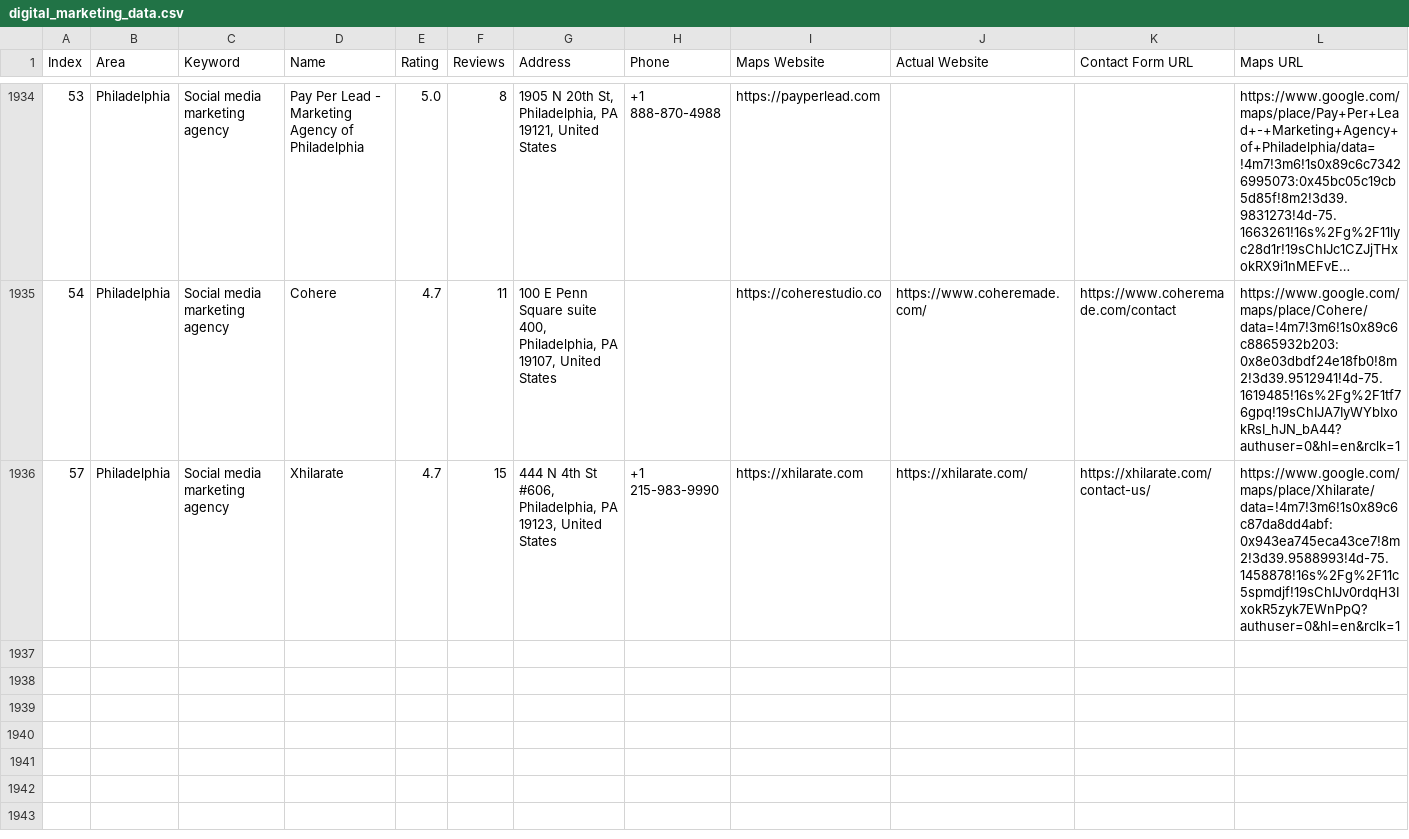
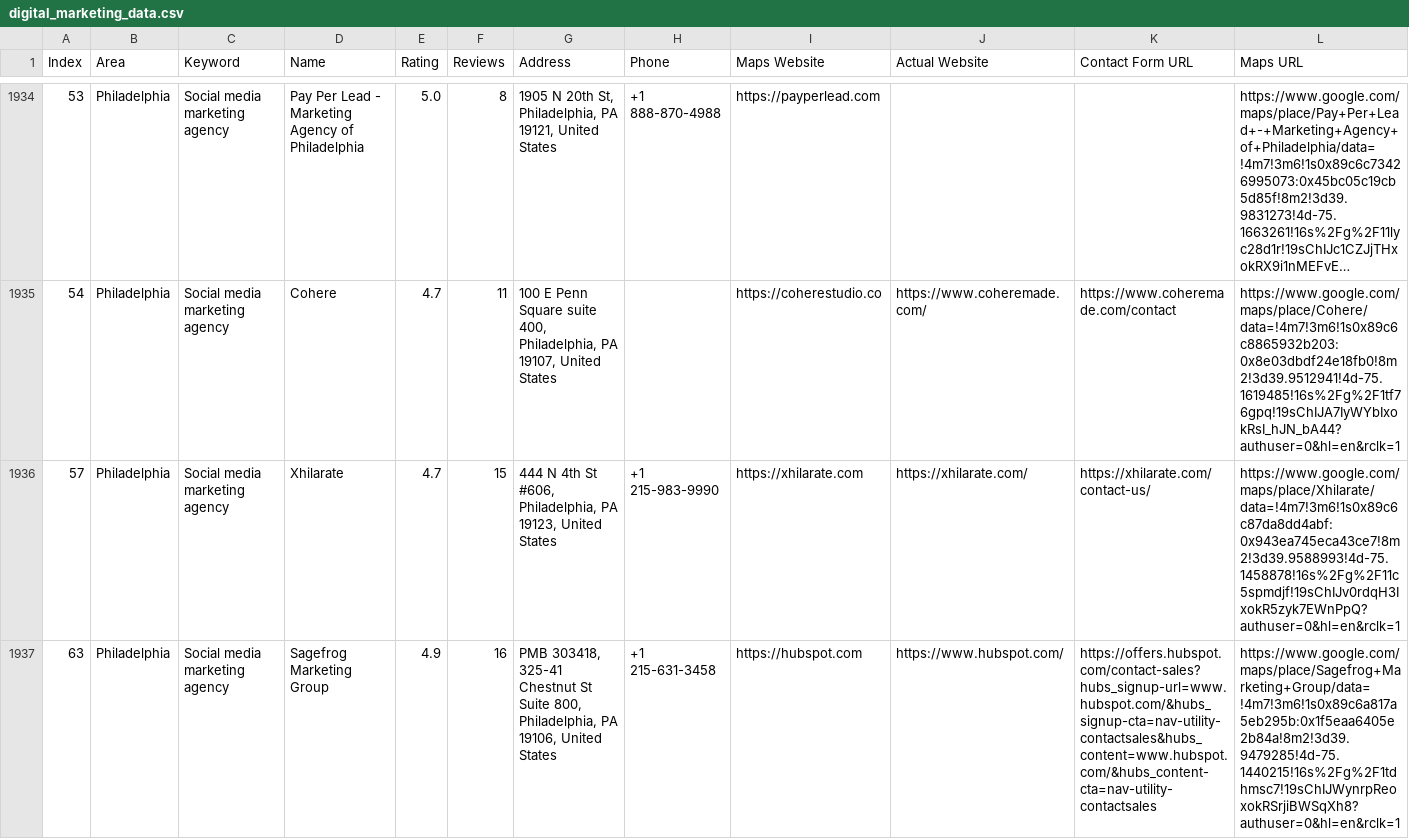
Before and after one commit to farhan281/cf-filler-with-captch-solver, a CSV file: digital_marketing_data.csv, drawn as a sheet; only a part is shown, gaps mark what is left out; long unchanged cells end in …; rows hold the shown columns only; the diff names each change by its address in the sheet, - before the commit and + after, or states it on an @@ line.

```diff
--- a/digital_marketing_data.csv
+++ b/digital_marketing_data.csv
+row 1937: 63 | Philadelphia | Social media marketing agency | Sagefrog Marketing Group | 4.9 | 16 | PMB 303418, 325-41 Chestnut St Suite 800, Philadelphia, PA 19106, United States | +1 215-631-3458 | https://hubspot.com | https://www.hubspot.com/ | https://offers.hubspot.com/contact-sales?hubs_signup-url=www.hubspot.com/&hubs_signup-cta=nav-utility-contactsales&hubs_content=www.hubspot.com/&hubs_content-cta=nav-utility-contactsales | https://www.google.com/maps/place/Sagefrog+Marketing+Group/data=!4m7!3m6!1s0x89c6a817a5eb295b:0x1f5eaa6405e2b84a!8m2!3d39.9479285!4d-75.1440215!16s%2Fg%2F1tdhmsc7!19sChIJWynrpReoxokRSrjiBWSqXh8?authuser=0&hl=en&rclk=1
```
Also changed, not shown: 2 other files.
